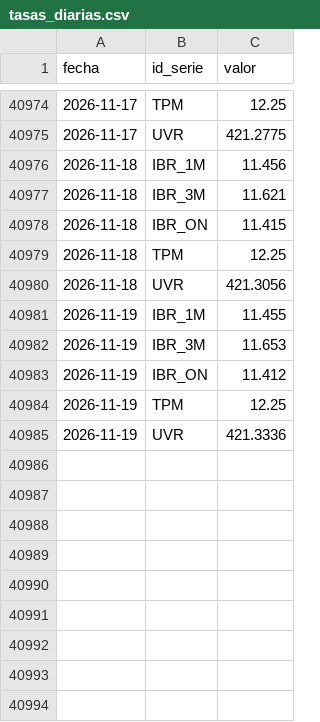
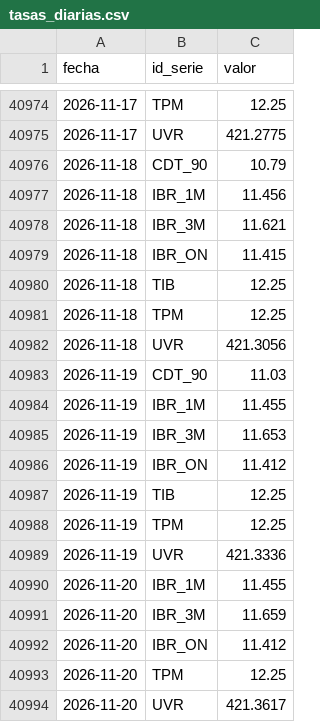
Before and after one commit to nicolasfgc/Indicadores-economia-colombiana, a CSV file: datos/tasas/tasas_diarias.csv, drawn as a sheet; only a part is shown, gaps mark what is left out.

```diff
--- a/datos/tasas/tasas_diarias.csv
+++ b/datos/tasas/tasas_diarias.csv
@@ -40975,2 +40975,3 @@ fecha,id_serie,valor
 2026-11-17,UVR,421.2775
+2026-11-18,CDT_90,10.79
 2026-11-18,IBR_1M,11.456
@@ -40978,4 +40979,6 @@ fecha,id_serie,valor
 2026-11-18,IBR_ON,11.415
+2026-11-18,TIB,12.25
 2026-11-18,TPM,12.25
 2026-11-18,UVR,421.3056
+2026-11-19,CDT_90,11.03
 2026-11-19,IBR_1M,11.455
@@ -40983,3 +40986,9 @@ fecha,id_serie,valor
 2026-11-19,IBR_ON,11.412
+2026-11-19,TIB,12.25
 2026-11-19,TPM,12.25
 2026-11-19,UVR,421.3336
+2026-11-20,IBR_1M,11.455
+2026-11-20,IBR_3M,11.659
+2026-11-20,IBR_ON,11.412
+2026-11-20,TPM,12.25
+2026-11-20,UVR,421.3617
```
Also changed, not shown: datos/tasas/trm_diaria.csv, 2 other files.
